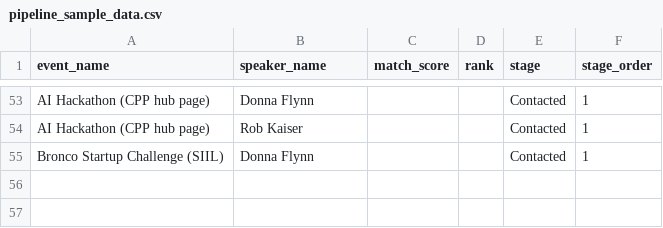
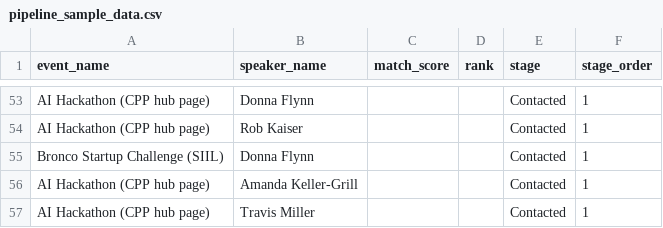
Before and after one commit to BrooklynD23/IA-West-SmartMatch, a CSV file: Category 3 - IA West Smart Match CRM/data/pipeline_sample_data.csv, drawn as a sheet; only a part is shown, gaps mark what is left out; the diff names each change by its address in the sheet, - before the commit and + after, or states it on an @@ line.

Commit message:
Filter crawler events, add clear endpoint & UI
Add event-relevance filtering to the web crawler to avoid persisting homepages/noise and skip non-event search results. Implement DELETE /api/crawler/results and delete_all_crawler_events() to clear Layer 0 crawler records, and expose clearCrawlerResults() in the frontend API. Integrate live crawler results into the Opportunities page (merge discovered items with CSV events) and add a Clear button in the CrawlerFeed UI to flush saved results. Also add a 5-minute demo script doc and update sample data/QR manifest and the database to reflect new crawler entries.

```diff
--- a/Category 3 - IA West Smart Match CRM/data/pipeline_sample_data.csv
+++ b/Category 3 - IA West Smart Match CRM/data/pipeline_sample_data.csv
+row 56: AI Hackathon (CPP hub page) | Amanda Keller-Grill |  |  | Contacted | 1
+row 57: AI Hackathon (CPP hub page) | Travis Miller |  |  | Contacted | 1
```
Also changed, not shown: 8 other files.
